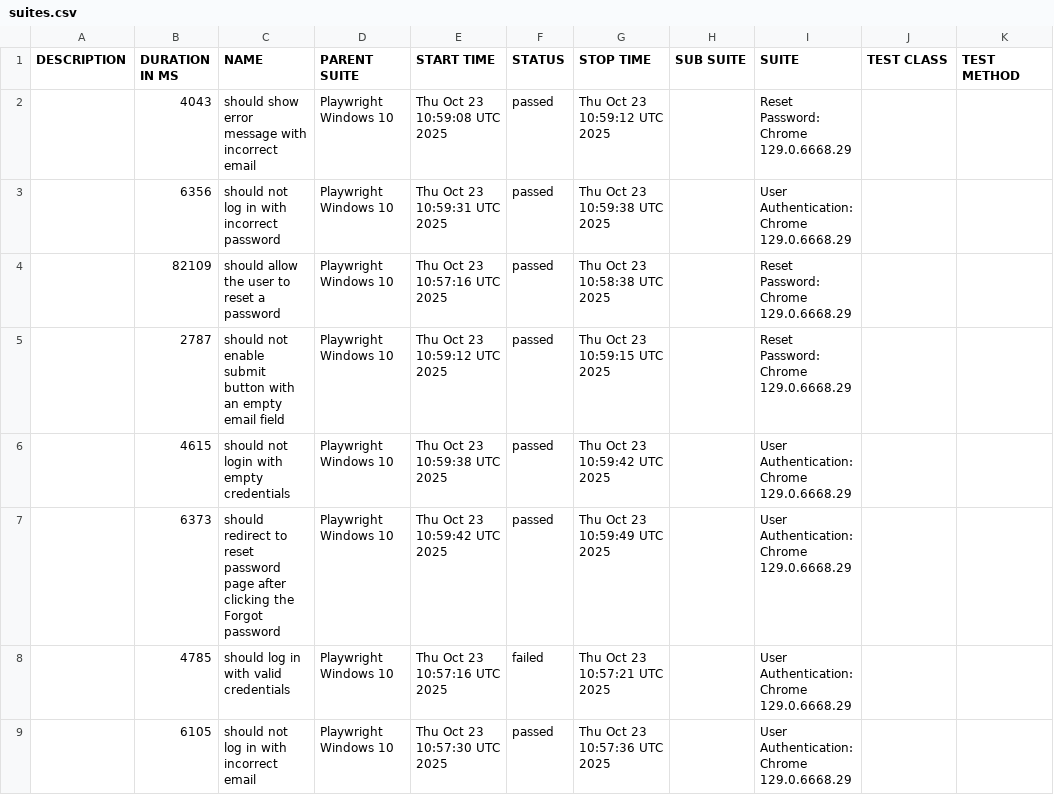
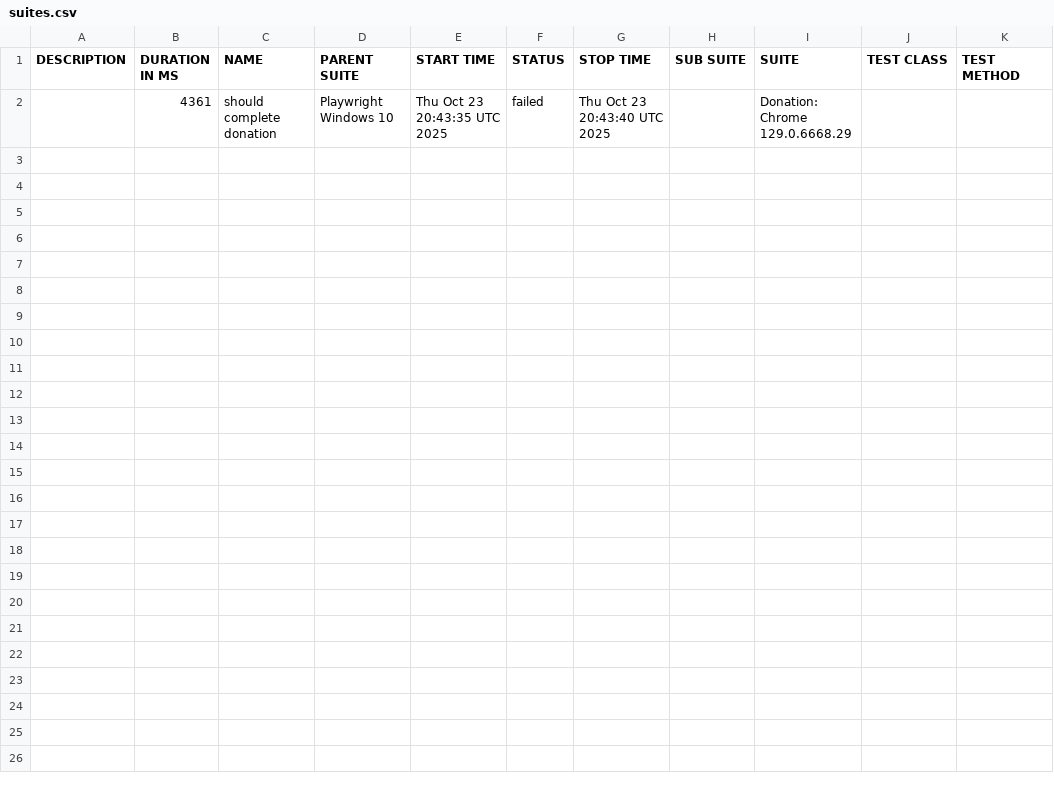
Before and after one commit to netgitqa/QAAssessmentAppService, a CSV file: data/suites.csv, drawn as a sheet.

```diff
--- a/data/suites.csv
+++ b/data/suites.csv
@@ -1,9 +1,2 @@
 "DESCRIPTION","DURATION IN MS","NAME","PARENT SUITE","START TIME","STATUS","STOP TIME","SUB SUITE","SUITE","TEST CLASS","TEST METHOD"
-"","4043","should show error message with incorrect email","Playwright Windows 10","Thu Oct 23 10:59:08 UTC 2025","passed","Thu Oct 23 10:59:12 UTC 2025","","Reset Password: Chrome 129.0.6668.29","",""
-"","6356","should not log in with incorrect password","Playwright Windows 10","Thu Oct 23 10:59:31 UTC 2025","passed","Thu Oct 23 10:59:38 UTC 2025","","User Authentication: Chrome 129.0.6668.29","",""
-"","82109","should allow the user to reset a password","Playwright Windows 10","Thu Oct 23 10:57:16 UTC 2025","passed","Thu Oct 23 10:58:38 UTC 2025","","Reset Password: Chrome 129.0.6668.29","",""
-"","2787","should not enable submit button with an empty email field","Playwright Windows 10","Thu Oct 23 10:59:12 UTC 2025","passed","Thu Oct 23 10:59:15 UTC 2025","","Reset Password: Chrome 129.0.6668.29","",""
-"","4615","should not login with empty credentials","Playwright Windows 10","Thu Oct 23 10:59:38 UTC 2025","passed","Thu Oct 23 10:59:42 UTC 2025","","User Authentication: Chrome 129.0.6668.29","",""
-"","6373","should redirect to reset password page after clicking the Forgot password","Playwright Windows 10","Thu Oct 23 10:59:42 UTC 2025","passed","Thu Oct 23 10:59:49 UTC 2025","","User Authentication: Chrome 129.0.6668.29","",""
-"","4785","should log in with valid credentials","Playwright Windows 10","Thu Oct 23 10:57:16 UTC 2025","failed","Thu Oct 23 10:57:21 UTC 2025","","User Authentication: Chrome 129.0.6668.29","",""
-"","6105","should not log in with incorrect email","Playwright Windows 10","Thu Oct 23 10:57:30 UTC 2025","passed","Thu Oct 23 10:57:36 UTC 2025","","User Authentication: Chrome 129.0.6668.29","",""
+"","4361","should complete donation","Playwright Windows 10","Thu Oct 23 20:43:35 UTC 2025","failed","Thu Oct 23 20:43:40 UTC 2025","","Donation: Chrome 129.0.6668.29","",""
```
Also changed, not shown: 32 other files.
